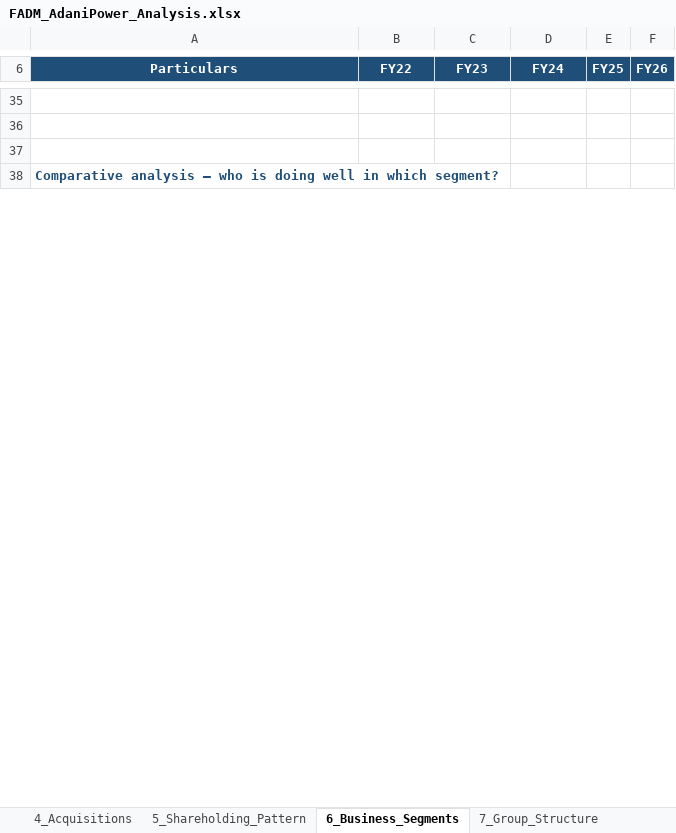
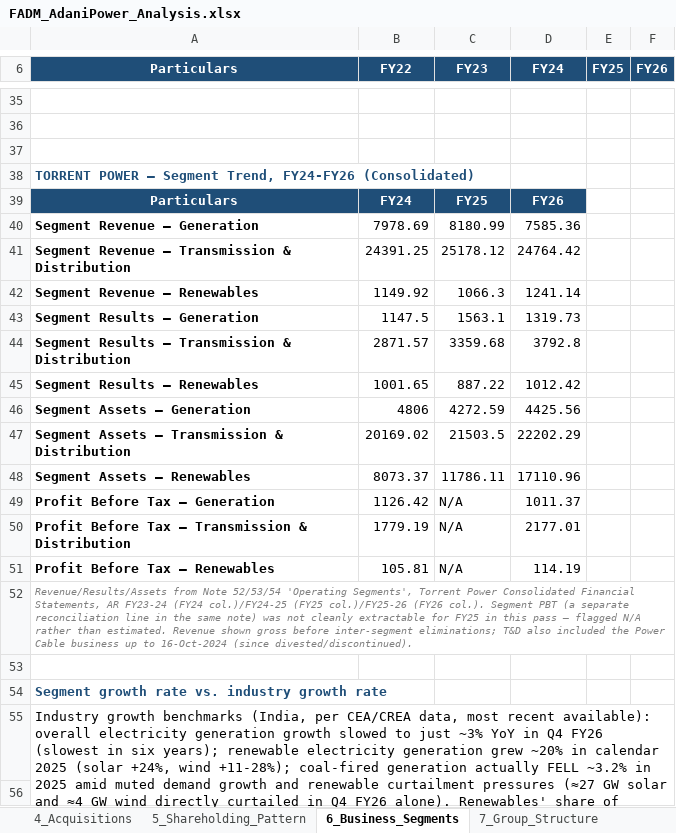
Before and after one commit to adityaranjith-web/FADM-, an Excel workbook: FADM_AdaniPower_Analysis.xlsx, sheet 6_Business_Segments, drawn as a sheet; only a part is shown, gaps mark what is left out; the shorter side is filled out with more unchanged rows; values as stored, in another font and other column widths than the file's, no borders; charts and pictures not drawn; the diff covers the shown part only; the diff names each change by its address in the sheet, - before the commit and + after, or states it on an @@ line.

```diff
--- a/FADM_AdaniPower_Analysis.xlsx (sheet 6_Business_Segments)
+++ b/FADM_AdaniPower_Analysis.xlsx (sheet 6_Business_Segments)
+row 38: TORRENT POWER — Segment Trend, FY24-FY26 (Consolidated)
+row 39: Particulars | FY24 | FY25 | FY26
+row 40: Segment Revenue — Generation | 7978.69 | 8180.99 | 7585.36
+row 41: Segment Revenue — Transmission & Distribution | 24391.25 | 25178.12 | 24764.42
+row 42: Segment Revenue — Renewables | 1149.92 | 1066.3 | 1241.14
+row 43: Segment Results — Generation | 1147.5 | 1563.1 | 1319.73
+row 44: Segment Results — Transmission & Distribution | 2871.57 | 3359.68 | 3792.8
+row 45: Segment Results — Renewables | 1001.65 | 887.22 | 1012.42
+row 46: Segment Assets — Generation | 4806 | 4272.59 | 4425.56
+row 47: Segment Assets — Transmission & Distribution | 20169.02 | 21503.5 | 22202.29
+row 48: Segment Assets — Renewables | 8073.37 | 11786.11 | 17110.96
+row 49: Profit Before Tax — Generation | 1126.42 | N/A | 1011.37
+row 50: Profit Before Tax — Transmission & Distribution | 1779.19 | N/A | 2177.01
+row 51: Profit Before Tax — Renewables | 105.81 | N/A | 114.19
+row 52: Revenue/Results/Assets from Note 52/53/54 'Operating Segments', Torrent Power Consolidated Financial Statements, AR FY23-24 (FY24 col.)/FY24-25 (FY25 col.)/FY25-26 (FY26 col.). Segment PBT (a separate reconciliation line in the same note) was not cleanly extractable for FY25 in this pass — flagged N/A rather than estimated. Revenue shown gross before inter-segment eliminations; T&D also included the Power Cable business up to 16-Oct-2024 (since divested/discontinued).
+row 53: (empty)
+row 54: Segment growth rate vs. industry growth rate
+row 55: Industry growth benchmarks (India, per CEA/CREA data, most recent available): overall electricity generation growth slowed to just ~3% YoY in Q4 FY26 (slowest in six years); renewable electricity generation grew ~20% in calendar 2025 (solar +24%, wind +11-28%); coal-fired generation actually FELL ~3.2% in 2025 amid muted demand growth and renewable curtailment pressures (≈27 GW solar and ≈4 GW wind directly curtailed in Q4 FY26 alone). Renewables' share of India's generation mix rose from 22.06% (FY25) to 25.86% (FY26).
+row 56: (empty)
```
Also changed, not shown: 17 added rows and 3 edited cells elsewhere in this sheet, sheet 5_Shareholding_Pattern, charts or pictures.
